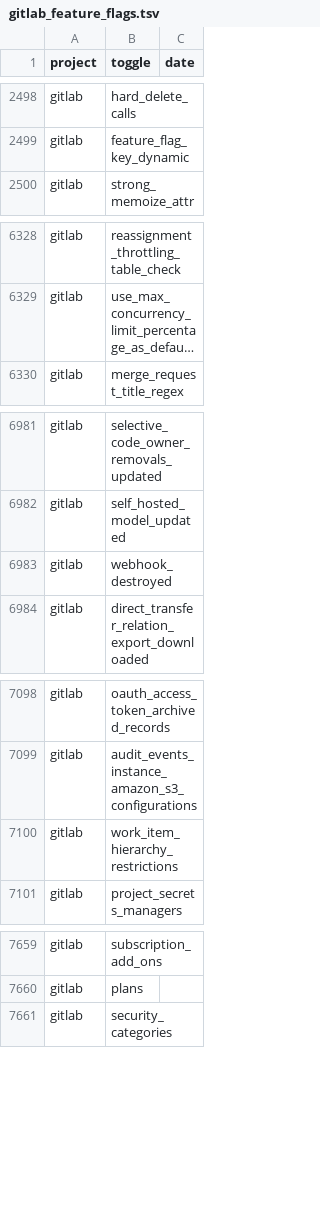
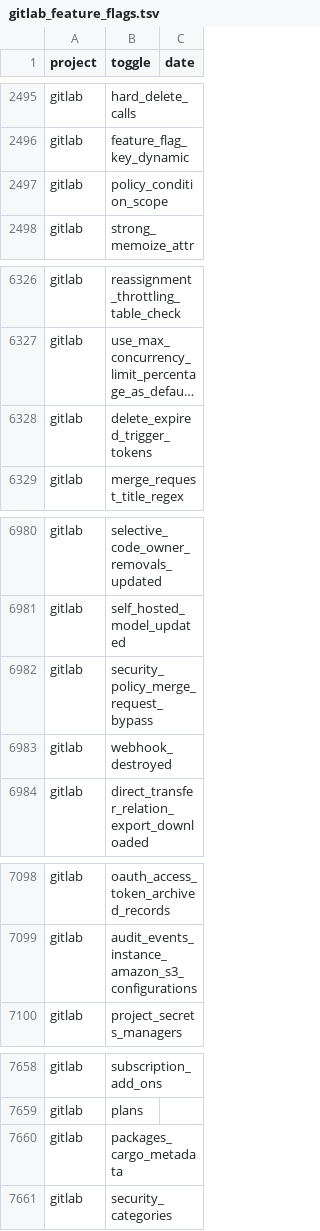
Before and after one commit to ternava/detog, a TSV file: static/data/gitlab_feature_flags.tsv, drawn as a sheet; only a part is shown, gaps mark what is left out; long unchanged cells end in …; the diff covers the shown part only; the diff names each change by its address in the sheet, - before the commit and + after, or states it on an @@ line.

```diff
--- a/static/data/gitlab_feature_flags.tsv
+++ b/static/data/gitlab_feature_flags.tsv
+row 2497: gitlab | policy_condition_scope
+row 6328: gitlab | delete_expired_trigger_tokens
+row 6982: gitlab | security_policy_merge_request_bypass
@@ row 7100 moved to row 8513: gitlab @@
+row 7660: gitlab | packages_cargo_metadata
```
Also changed, not shown: 1 added row and 4 removed rows elsewhere in this file.
